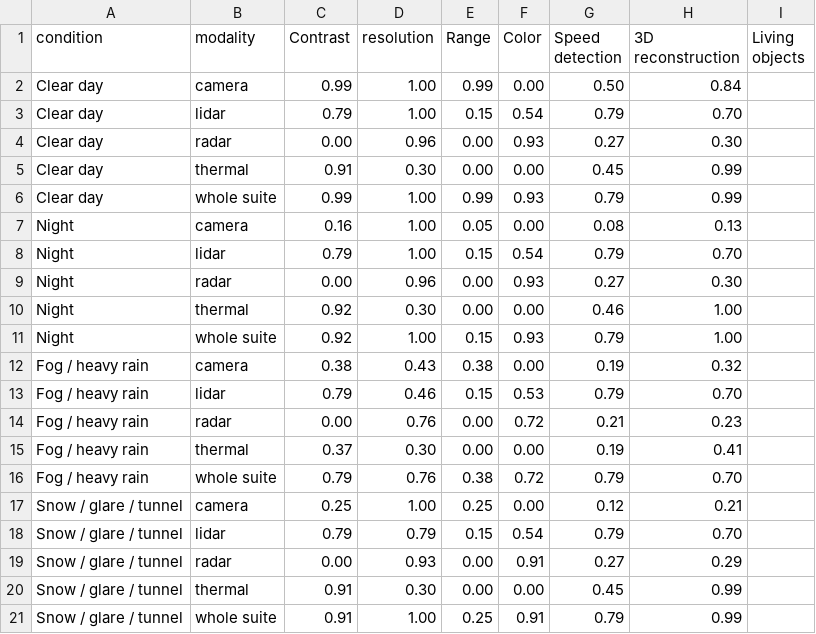
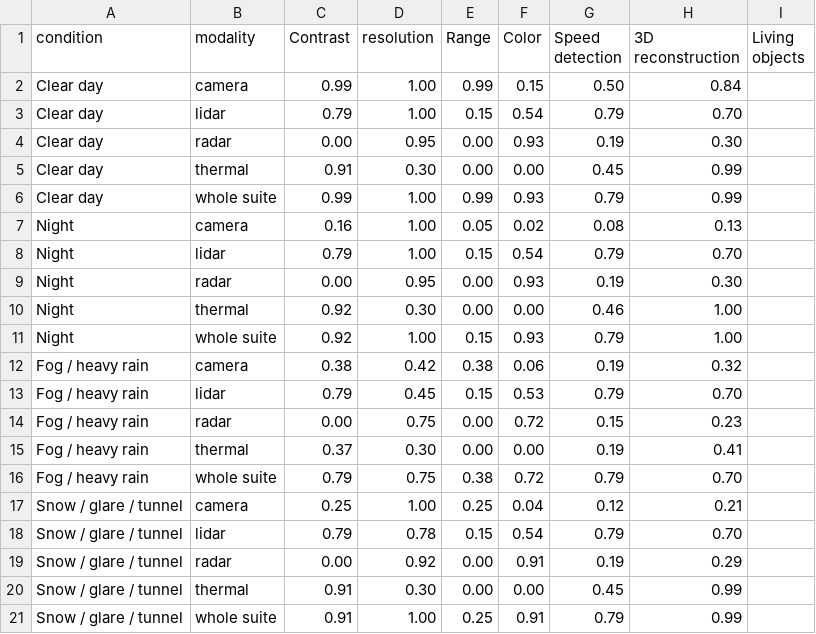
Before and after one commit to matyasgp/kozma_excercise3, a CSV file: spider_scores.csv, drawn as a sheet.

Commit message:
Add requirements.py (required range per direction from driving scenarios); model: camera speed from scale change, radar antenna pattern and interleaved modes, InnovizTwo side FOV

```diff
--- a/spider_scores.csv
+++ b/spider_scores.csv
@@ -1,20 +1,20 @@
 condition,modality,Contrast, resolution,Range,Color,Speed detection,3D reconstruction,Living objects
-Clear day,camera,0.99,1.00,0.99,0.00,0.50,0.84
+Clear day,camera,0.99,1.00,0.99,0.15,0.50,0.84
 Clear day,lidar,0.79,1.00,0.15,0.54,0.79,0.70
-Clear day,radar,0.00,0.96,0.00,0.93,0.27,0.30
+Clear day,radar,0.00,0.95,0.00,0.93,0.19,0.30
 Clear day,thermal,0.91,0.30,0.00,0.00,0.45,0.99
 Clear day,whole suite,0.99,1.00,0.99,0.93,0.79,0.99
-Night,camera,0.16,1.00,0.05,0.00,0.08,0.13
+Night,camera,0.16,1.00,0.05,0.02,0.08,0.13
 Night,lidar,0.79,1.00,0.15,0.54,0.79,0.70
-Night,radar,0.00,0.96,0.00,0.93,0.27,0.30
+Night,radar,0.00,0.95,0.00,0.93,0.19,0.30
 Night,thermal,0.92,0.30,0.00,0.00,0.46,1.00
 Night,whole suite,0.92,1.00,0.15,0.93,0.79,1.00
-Fog / heavy rain,camera,0.38,0.43,0.38,0.00,0.19,0.32
-Fog / heavy rain,lidar,0.79,0.46,0.15,0.53,0.79,0.70
-Fog / heavy rain,radar,0.00,0.76,0.00,0.72,0.21,0.23
+Fog / heavy rain,camera,0.38,0.42,0.38,0.06,0.19,0.32
+Fog / heavy rain,lidar,0.79,0.45,0.15,0.53,0.79,0.70
+Fog / heavy rain,radar,0.00,0.75,0.00,0.72,0.15,0.23
 Fog / heavy rain,thermal,0.37,0.30,0.00,0.00,0.19,0.41
-Fog / heavy rain,whole suite,0.79,0.76,0.38,0.72,0.79,0.70
-Snow / glare / tunnel,camera,0.25,1.00,0.25,0.00,0.12,0.21
-Snow / glare / tunnel,lidar,0.79,0.79,0.15,0.54,0.79,0.70
-Snow / glare / tunnel,radar,0.00,0.93,0.00,0.91,0.27,0.29
+Fog / heavy rain,whole suite,0.79,0.75,0.38,0.72,0.79,0.70
+Snow / glare / tunnel,camera,0.25,1.00,0.25,0.04,0.12,0.21
+Snow / glare / tunnel,lidar,0.79,0.78,0.15,0.54,0.79,0.70
+Snow / glare / tunnel,radar,0.00,0.92,0.00,0.91,0.19,0.29
 Snow / glare / tunnel,thermal,0.91,0.30,0.00,0.00,0.45,0.99
```
Also changed, not shown: 4 other files.
